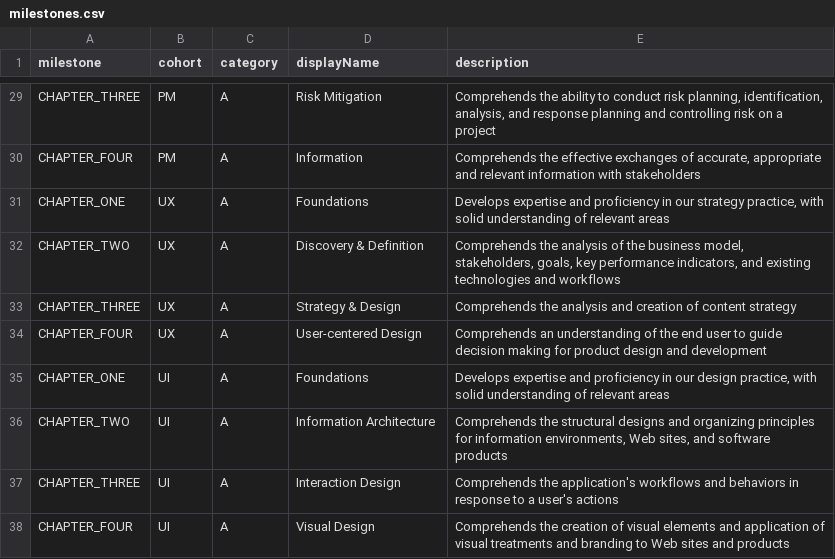
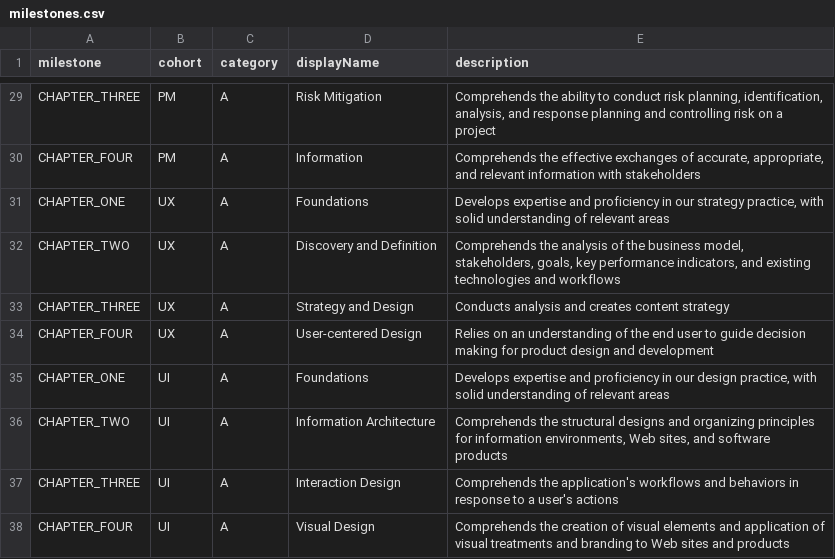
Before and after one commit to Medium/snowflake, a CSV file: csv/milestones.csv, drawn as a sheet; only a part is shown, gaps mark what is left out; the diff covers the shown part only.

```diff
--- a/csv/milestones.csv
+++ b/csv/milestones.csv
@@ -30,6 +30,6 @@ CHAPTER_THREE,PM,A,Risk Mitigation,"Comprehends the ability to conduct risk plan
-CHAPTER_FOUR,PM,A,Information,"Comprehends the effective exchanges of accurate, appropriate and relevant information with stakeholders	"
+CHAPTER_FOUR,PM,A,Information,"Comprehends the effective exchanges of accurate, appropriate, and relevant information with stakeholders        "
 CHAPTER_ONE,UX,A,Foundations,"Develops expertise and proficiency in our strategy practice, with solid understanding of relevant areas	"
-CHAPTER_TWO,UX,A,Discovery & Definition,"Comprehends the analysis of the business model, stakeholders, goals, key performance indicators, and existing technologies and workflows	"
-CHAPTER_THREE,UX,A,Strategy & Design,Comprehends the analysis and creation of content strategy	
-CHAPTER_FOUR,UX,A,User-centered Design,Comprehends an understanding of the end user to guide decision making for product design and development	
+CHAPTER_TWO,UX,A,Discovery and Definition,"Comprehends the analysis of the business model, stakeholders, goals, key performance indicators, and existing technologies and workflows	"
+CHAPTER_THREE,UX,A,Strategy and Design,Conducts analysis and creates content strategy
+CHAPTER_FOUR,UX,A,User-centered Design,Relies on an understanding of the end user to guide decision making for product design and development
 CHAPTER_ONE,UI,A,Foundations,"Develops expertise and proficiency in our design practice, with solid understanding of relevant areas"
```
Also changed, not shown: 17 edited cells elsewhere in this file, csv/levels.csv, 2 other files.
